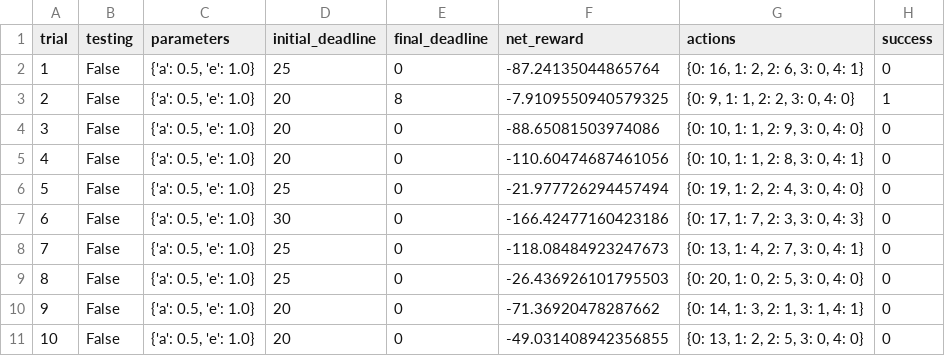
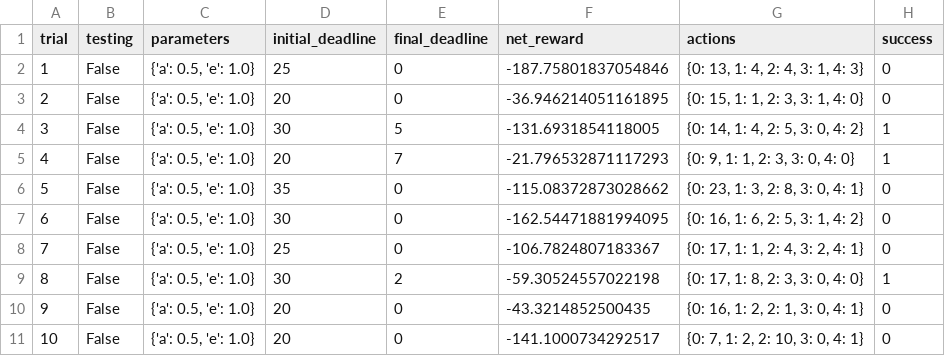
Before and after one commit to jeongwhanchoi/ML-ND, a CSV file: projects/smartcab/logs/sim_no-learning.csv, drawn as a sheet; only a part is shown; the diff covers the shown part only.

Commit message:
re-simulate no-learning

```diff
--- a/projects/smartcab/logs/sim_no-learning.csv
+++ b/projects/smartcab/logs/sim_no-learning.csv
@@ -1,11 +1,11 @@
 trial,testing,parameters,initial_deadline,final_deadline,net_reward,actions,success
-1,False,"{'a': 0.5, 'e': 1.0}",25,0,-87.24135044865764,"{0: 16, 1: 2, 2: 6, 3: 0, 4: 1}",0
-2,False,"{'a': 0.5, 'e': 1.0}",20,8,-7.9109550940579325,"{0: 9, 1: 1, 2: 2, 3: 0, 4: 0}",1
-3,False,"{'a': 0.5, 'e': 1.0}",20,0,-88.65081503974086,"{0: 10, 1: 1, 2: 9, 3: 0, 4: 0}",0
-4,False,"{'a': 0.5, 'e': 1.0}",20,0,-110.60474687461056,"{0: 10, 1: 1, 2: 8, 3: 0, 4: 1}",0
-5,False,"{'a': 0.5, 'e': 1.0}",25,0,-21.977726294457494,"{0: 19, 1: 2, 2: 4, 3: 0, 4: 0}",0
-6,False,"{'a': 0.5, 'e': 1.0}",30,0,-166.42477160423186,"{0: 17, 1: 7, 2: 3, 3: 0, 4: 3}",0
-7,False,"{'a': 0.5, 'e': 1.0}",25,0,-118.08484923247673,"{0: 13, 1: 4, 2: 7, 3: 0, 4: 1}",0
-8,False,"{'a': 0.5, 'e': 1.0}",25,0,-26.436926101795503,"{0: 20, 1: 0, 2: 5, 3: 0, 4: 0}",0
-9,False,"{'a': 0.5, 'e': 1.0}",20,0,-71.36920478287662,"{0: 14, 1: 3, 2: 1, 3: 1, 4: 1}",0
-10,False,"{'a': 0.5, 'e': 1.0}",20,0,-49.031408942356855,"{0: 13, 1: 2, 2: 5, 3: 0, 4: 0}",0
+1,False,"{'a': 0.5, 'e': 1.0}",25,0,-187.75801837054846,"{0: 13, 1: 4, 2: 4, 3: 1, 4: 3}",0
+2,False,"{'a': 0.5, 'e': 1.0}",20,0,-36.946214051161895,"{0: 15, 1: 1, 2: 3, 3: 1, 4: 0}",0
+3,False,"{'a': 0.5, 'e': 1.0}",30,5,-131.6931854118005,"{0: 14, 1: 4, 2: 5, 3: 0, 4: 2}",1
+4,False,"{'a': 0.5, 'e': 1.0}",20,7,-21.796532871117293,"{0: 9, 1: 1, 2: 3, 3: 0, 4: 0}",1
+5,False,"{'a': 0.5, 'e': 1.0}",35,0,-115.08372873028662,"{0: 23, 1: 3, 2: 8, 3: 0, 4: 1}",0
+6,False,"{'a': 0.5, 'e': 1.0}",30,0,-162.54471881994095,"{0: 16, 1: 6, 2: 5, 3: 1, 4: 2}",0
+7,False,"{'a': 0.5, 'e': 1.0}",25,0,-106.7824807183367,"{0: 17, 1: 1, 2: 4, 3: 2, 4: 1}",0
+8,False,"{'a': 0.5, 'e': 1.0}",30,2,-59.30524557022198,"{0: 17, 1: 8, 2: 3, 3: 0, 4: 0}",1
+9,False,"{'a': 0.5, 'e': 1.0}",20,0,-43.3214852500435,"{0: 16, 1: 2, 2: 1, 3: 0, 4: 1}",0
+10,False,"{'a': 0.5, 'e': 1.0}",20,0,-141.1000734292517,"{0: 7, 1: 2, 2: 10, 3: 0, 4: 1}",0
```
Also changed, not shown: 63 edited cells elsewhere in this file.
